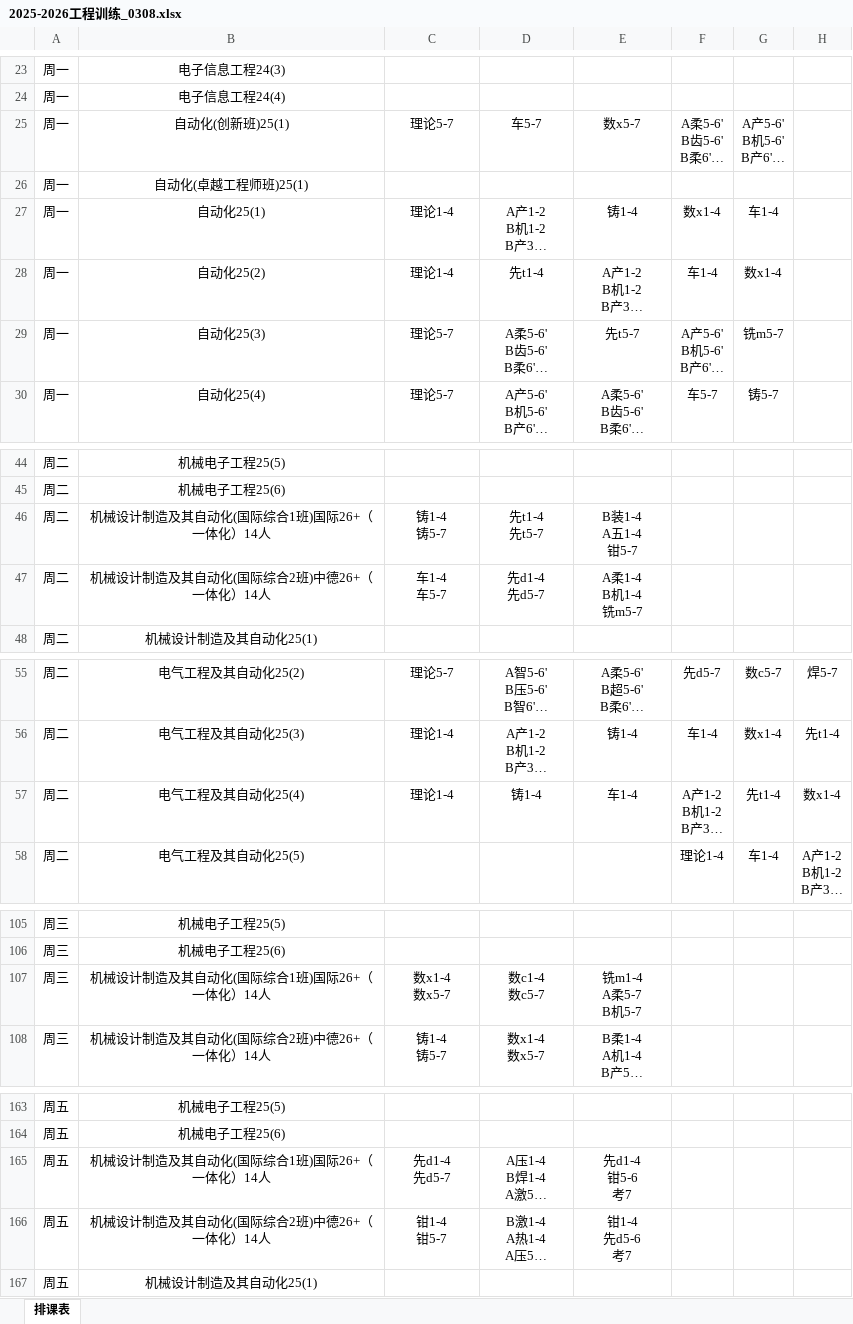
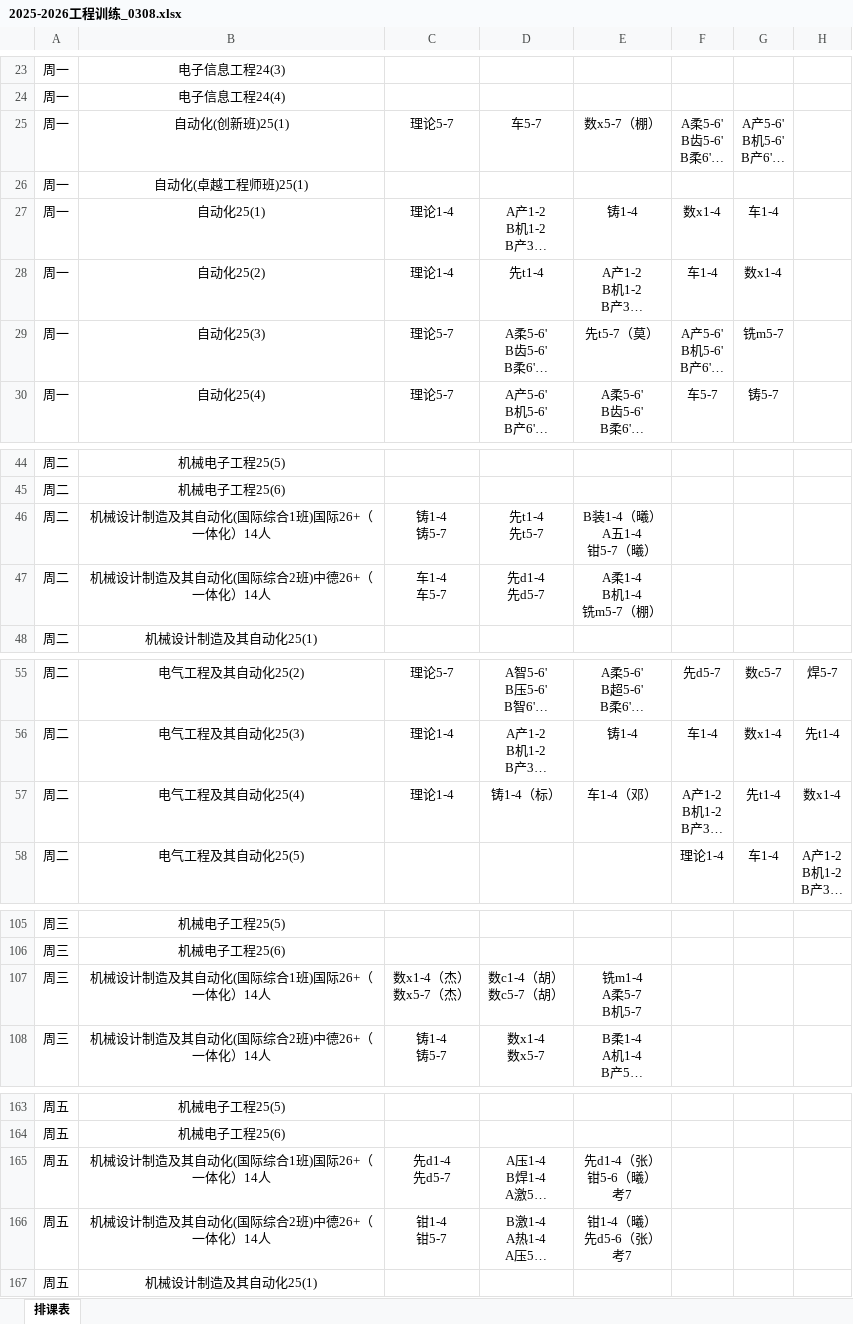
Before and after one commit to Limesxin/Engineering-Training-Schedule, an Excel workbook: 2025-2026工程训练_0308.xlsx, sheet 排课表, drawn as a sheet; only a part is shown, gaps mark what is left out; long unchanged cells end in …; values as stored, in another font and other column widths than the file's, no borders; ↵ is a line break in a cell; the diff covers the shown part only; the diff names each change by its address in the sheet, - before the commit and + after, or states it on an @@ line.

```diff
--- a/2025-2026工程训练_0308.xlsx (sheet 排课表)
+++ b/2025-2026工程训练_0308.xlsx (sheet 排课表)
-E25: 数x5-7
+E25: 数x5-7（棚）
-E29: 先t5-7
+E29: 先t5-7（莫）
-E46: B装1-4 ↵ A五1-4 ↵ 钳5-7
+E46: B装1-4（曦） ↵ A五1-4 ↵ 钳5-7（曦）
-E47: A柔1-4 ↵ B机1-4 ↵ 铣m5-7
+E47: A柔1-4 ↵ B机1-4 ↵ 铣m5-7（棚）
-D57: 铸1-4
+D57: 铸1-4（标）
-E57: 车1-4
+E57: 车1-4（邓）
-C107: 数x1-4 ↵ 数x5-7
+C107: 数x1-4（杰） ↵ 数x5-7（杰）
-D107: 数c1-4 ↵ 数c5-7
+D107: 数c1-4（胡） ↵ 数c5-7（胡）
-E165: 先d1-4 ↵ 钳5-6 ↵ 考7
+E165: 先d1-4（张） ↵ 钳5-6（曦） ↵ 考7
-E166: 钳1-4 ↵ 先d5-6 ↵ 考7
+E166: 钳1-4（曦） ↵ 先d5-6（张） ↵ 考7
```
Also changed, not shown: 21 edited cells and cell formats elsewhere in this sheet.
